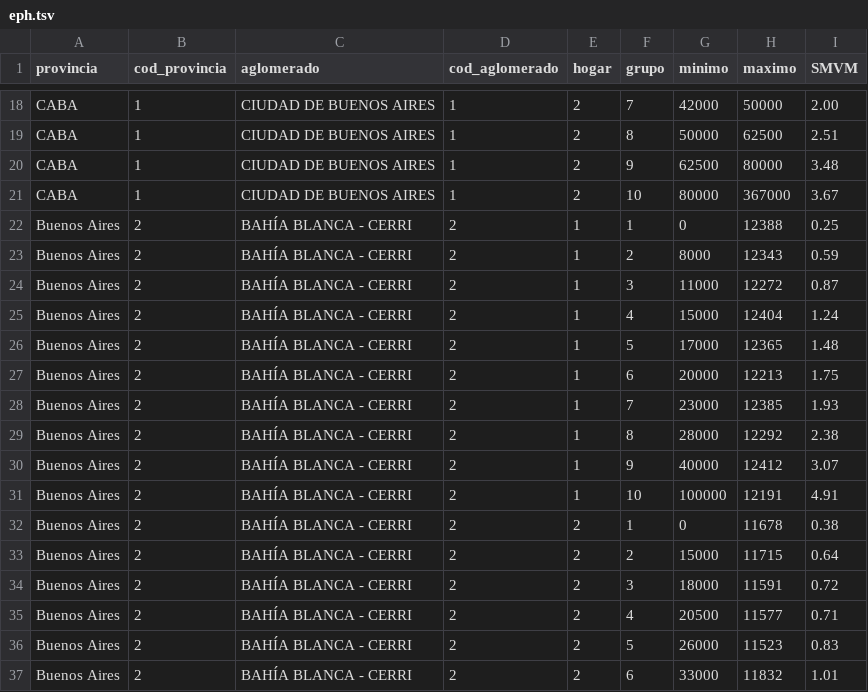
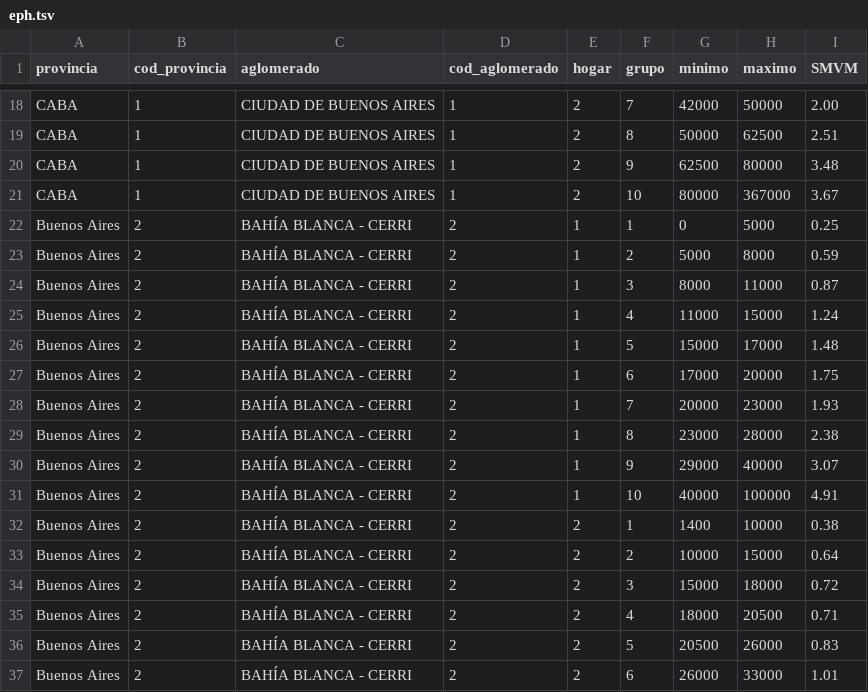
Before and after one commit to infobaedata/infobaedata.github.io, a TSV file: calculadora/eph.tsv, drawn as a sheet; only a part is shown, gaps mark what is left out; the diff covers the shown part only.

Commit message:
Modificacion valores
Bahia Blanca y Neuquen

```diff
--- a/calculadora/eph.tsv
+++ b/calculadora/eph.tsv
@@ -21,17 +21,17 @@ CABA	1	CIUDAD DE BUENOS AIRES	1	2	9	62500	80000	3.48
 CABA	1	CIUDAD DE BUENOS AIRES	1	2	10	80000	367000	3.67
-Buenos Aires	2	BAHÍA BLANCA - CERRI	2	1	1	0	12388	0.25
-Buenos Aires	2	BAHÍA BLANCA - CERRI	2	1	2	8000	12343	0.59
-Buenos Aires	2	BAHÍA BLANCA - CERRI	2	1	3	11000	12272	0.87
-Buenos Aires	2	BAHÍA BLANCA - CERRI	2	1	4	15000	12404	1.24
-Buenos Aires	2	BAHÍA BLANCA - CERRI	2	1	5	17000	12365	1.48
-Buenos Aires	2	BAHÍA BLANCA - CERRI	2	1	6	20000	12213	1.75
-Buenos Aires	2	BAHÍA BLANCA - CERRI	2	1	7	23000	12385	1.93
-Buenos Aires	2	BAHÍA BLANCA - CERRI	2	1	8	28000	12292	2.38
-Buenos Aires	2	BAHÍA BLANCA - CERRI	2	1	9	40000	12412	3.07
-Buenos Aires	2	BAHÍA BLANCA - CERRI	2	1	10	100000	12191	4.91
-Buenos Aires	2	BAHÍA BLANCA - CERRI	2	2	1	0	11678	0.38
-Buenos Aires	2	BAHÍA BLANCA - CERRI	2	2	2	15000	11715	0.64
-Buenos Aires	2	BAHÍA BLANCA - CERRI	2	2	3	18000	11591	0.72
-Buenos Aires	2	BAHÍA BLANCA - CERRI	2	2	4	20500	11577	0.71
-Buenos Aires	2	BAHÍA BLANCA - CERRI	2	2	5	26000	11523	0.83
-Buenos Aires	2	BAHÍA BLANCA - CERRI	2	2	6	33000	11832	1.01
+Buenos Aires	2	BAHÍA BLANCA - CERRI	2	1	1	0	5000	0.25
+Buenos Aires	2	BAHÍA BLANCA - CERRI	2	1	2	5000	8000	0.59
+Buenos Aires	2	BAHÍA BLANCA - CERRI	2	1	3	8000	11000	0.87
+Buenos Aires	2	BAHÍA BLANCA - CERRI	2	1	4	11000	15000	1.24
+Buenos Aires	2	BAHÍA BLANCA - CERRI	2	1	5	15000	17000	1.48
+Buenos Aires	2	BAHÍA BLANCA - CERRI	2	1	6	17000	20000	1.75
+Buenos Aires	2	BAHÍA BLANCA - CERRI	2	1	7	20000	23000	1.93
+Buenos Aires	2	BAHÍA BLANCA - CERRI	2	1	8	23000	28000	2.38
+Buenos Aires	2	BAHÍA BLANCA - CERRI	2	1	9	29000	40000	3.07
+Buenos Aires	2	BAHÍA BLANCA - CERRI	2	1	10	40000	100000	4.91
+Buenos Aires	2	BAHÍA BLANCA - CERRI	2	2	1	1400	10000	0.38
+Buenos Aires	2	BAHÍA BLANCA - CERRI	2	2	2	10000	15000	0.64
+Buenos Aires	2	BAHÍA BLANCA - CERRI	2	2	3	15000	18000	0.72
+Buenos Aires	2	BAHÍA BLANCA - CERRI	2	2	4	18000	20500	0.71
+Buenos Aires	2	BAHÍA BLANCA - CERRI	2	2	5	20500	26000	0.83
+Buenos Aires	2	BAHÍA BLANCA - CERRI	2	2	6	26000	33000	1.01
```
Also changed, not shown: 27 edited cells elsewhere in this file.
